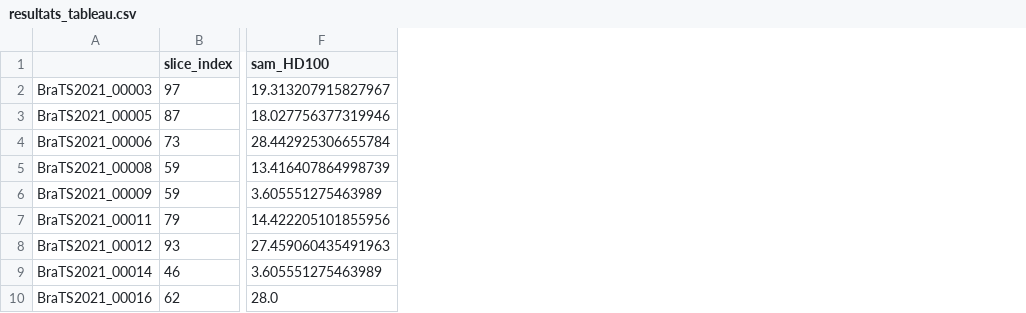
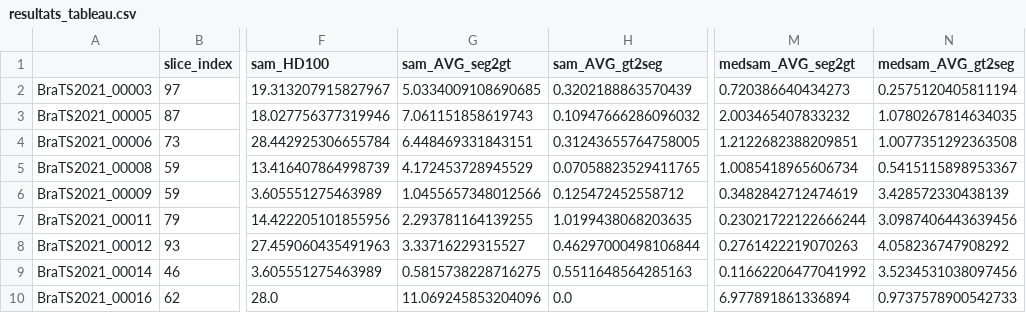
Before and after one commit to psy3019-6973-2026/Sevigny_Projetfinal, a CSV file: codes_reproductibles/resultats/resultats_tableau.csv, drawn as a sheet; only a part is shown, gaps mark what is left out; the diff names each change by its address in the sheet, - before the commit and + after, or states it on an @@ line.

Commit message:
Ajouté visu 2 variables (precision recall, AVG seg)

```diff
--- a/codes_reproductibles/resultats/resultats_tableau.csv
+++ b/codes_reproductibles/resultats/resultats_tableau.csv
+column G (sam_AVG_seg2gt), rows 2-10: 5.0334009108690685 | 7.061151858619743 | 6.448469331843151 | 4.172453728945529 | 1.0455657348012566 | 2.293781164139255 | 3.33716229315527 | 0.5815738228716275 | 11.069245853204096
+column H (sam_AVG_gt2seg), rows 2-10: 0.3202188863570439 | 0.10947666286096032 | 0.31243655764758005 | 0.07058823529411765 | 0.125472452558712 | 1.0199438068203635 | 0.46297000498106844 | 0.5511648564285163 | 0.0
+column M (medsam_AVG_seg2gt), rows 2-10: 0.720386640434273 | 2.003465407833232 | 1.2122682388209851 | 1.0085418965606734 | 0.3482842712474619 | 0.23021722122666244 | 0.2761422219070263 | 0.11662206477041992 | 6.977891861336894
+column N (medsam_AVG_gt2seg), rows 2-10: 0.2575120405811194 | 1.0780267814634035 | 1.0077351292363508 | 0.5415115898953367 | 3.428572330438139 | 3.0987406443639456 | 4.058236747908292 | 3.5234531038097456 | 0.9737578900542733
```
Also changed, not shown: 7 other files.
